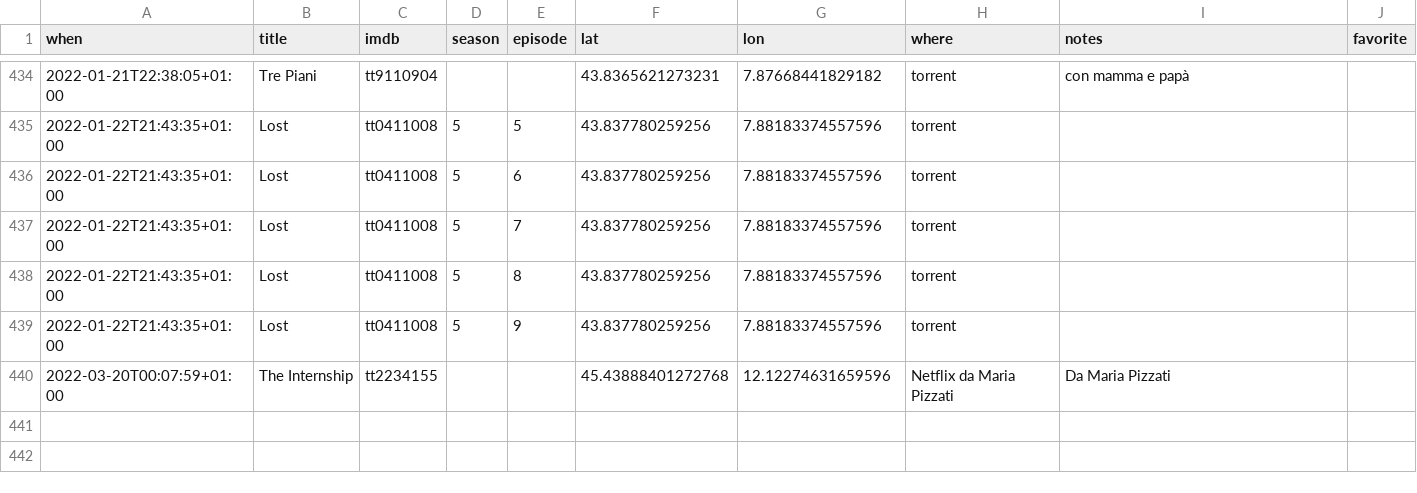
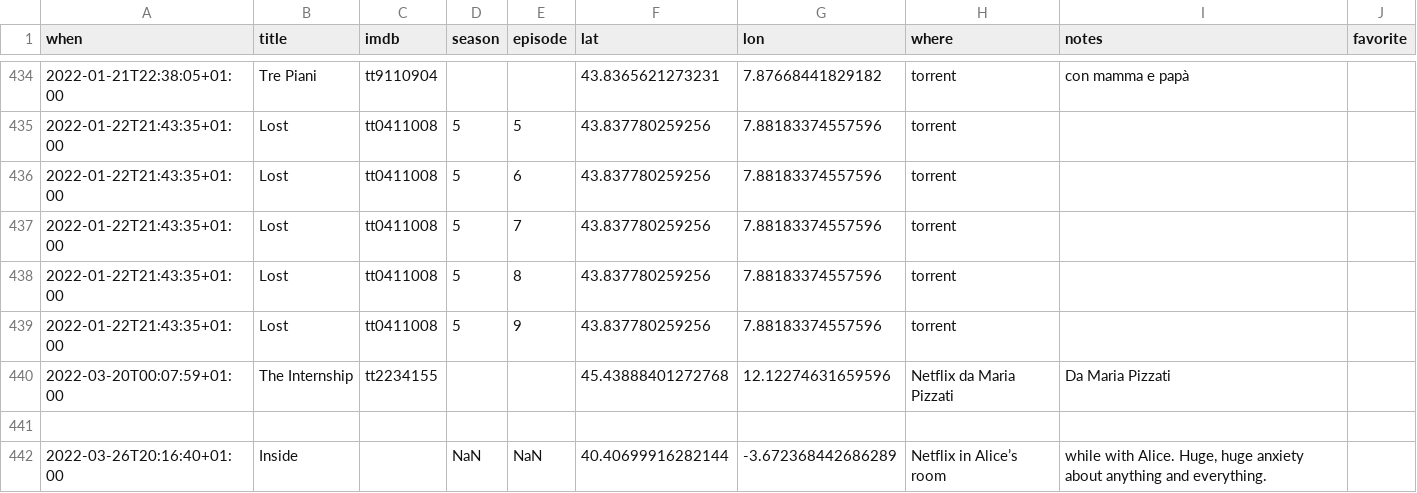
Before and after one commit to xplosionmind/tommi.space, a CSV file: data/watchlog.csv, drawn as a sheet; only a part is shown, gaps mark what is left out.

Commit message:
watched  something new

```diff
--- a/data/watchlog.csv
+++ b/data/watchlog.csv
@@ -440 +440,3 @@ when,title,imdb,season,episode,lat,lon,where,notes,favorite
 2022-03-20T00:07:59+01:00,The Internship,tt2234155,,,45.43888401272768,12.12274631659596,Netflix da Maria Pizzati,Da Maria Pizzati,
+
+2022-03-26T20:16:40+01:00,"Inside",,NaN,NaN,40.40699916282144,-3.672368442686289,"Netflix in Alice’s room","while with Alice. Huge, huge anxiety about anything and everything."
```
